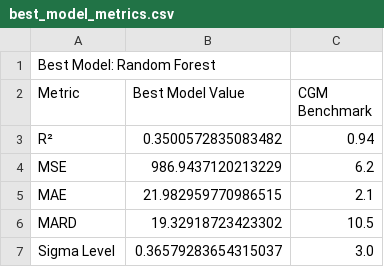
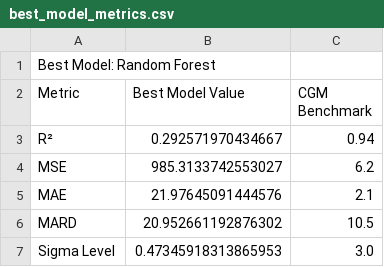
Before and after one commit to jtb21091/EyeBloodGlucose, a CSV file: best_model_metrics.csv, drawn as a sheet.

```diff
--- a/best_model_metrics.csv
+++ b/best_model_metrics.csv
@@ -2,6 +2,6 @@ Best Model: Random Forest
 Metric,Best Model Value,CGM Benchmark
-R²,0.3500572835083482,0.94
-MSE,986.9437120213229,6.2
-MAE,21.982959770986515,2.1
-MARD,19.32918723423302,10.5
-Sigma Level,0.36579283654315037,3.0
+R²,0.292571970434667,0.94
+MSE,985.3133742553027,6.2
+MAE,21.97645091444576,2.1
+MARD,20.952661192876302,10.5
+Sigma Level,0.47345918313865953,3.0
```
Also changed, not shown: eye_glucose_data/labels.csv, 2 other files.
